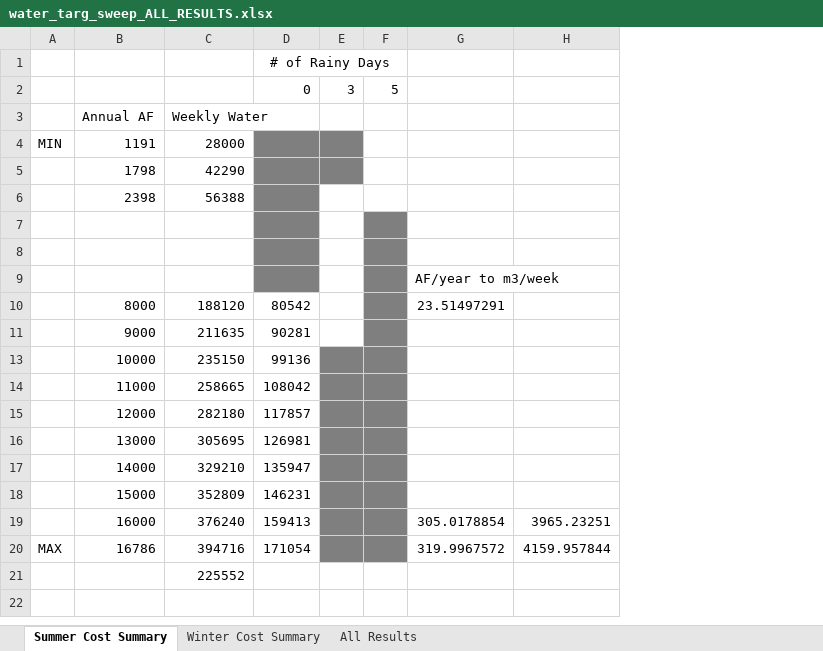
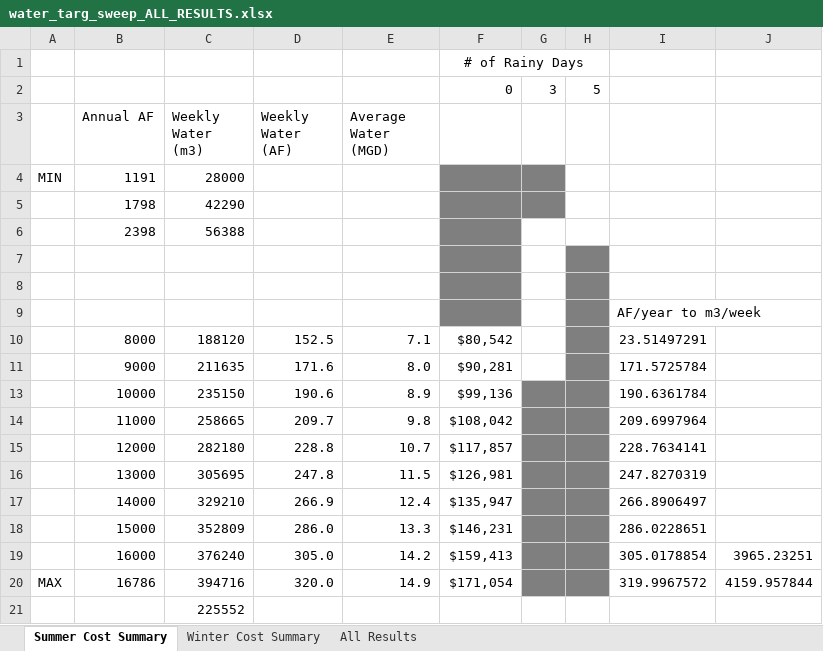
Before and after one commit to jakechurchi/watertap, an Excel workbook: tutorials/flex_ro/sweep results/water_targ_sweep_ALL_RESULTS.xlsx, sheet Summer Cost Summary, drawn as a sheet; values as stored, in another font and other column widths than the file's, no borders; charts and pictures not drawn; removed rows and columns are numbered as before the commit, all else as after; the diff names each change by its address in the sheet, - before the commit and + after, or states it on an @@ line.

Commit message:
Updating annual analysis script and plots

```diff
--- a/tutorials/flex_ro/sweep results/water_targ_sweep_ALL_RESULTS.xlsx (sheet Summer Cost Summary)
+++ b/tutorials/flex_ro/sweep results/water_targ_sweep_ALL_RESULTS.xlsx (sheet Summer Cost Summary)
-column D, rows 1-20: # of Rainy Days | 0 |  |  |  |  |  |  |  | 80542 | 90281 | 99136 | 108042 | 117857 | 126981 | 135947 | 146231 | 159413 | 171054
+column D (Weekly Water (AF)), rows 10-20: 152.5 | 171.6 | 190.6 | 209.7 | 228.8 | 247.8 | 266.9 | 286.0 | 305.0 | 320.0
+column E (Average Water (MGD)), rows 10-20: 7.1 | 8.0 | 8.9 | 9.8 | 10.7 | 11.5 | 12.4 | 13.3 | 14.2 | 14.9
+column F, rows 1-20: # of Rainy Days | 0 |  |  |  |  |  |  |  | $80,542 | $90,281 | $99,136 | $108,042 | $117,857 | $126,981 | $135,947 | $146,231 | $159,413 | $171,054
-C3: Weekly Water
+C3: Weekly Water (m3)
-I11: (empty)
+I11: 171.5725784
-I13: (empty)
+I13: 190.6361784
-I14: (empty)
+I14: 209.6997964
-I15: (empty)
+I15: 228.7634141
-I16: (empty)
+I16: 247.8270319
-I17: (empty)
+I17: 266.8906497
-I18: (empty)
+I18: 286.0228651
```
Also changed, not shown: sheet Winter Cost Summary, formulas that keep their value, hidden cells, charts or pictures, tutorials/flex_ro/annual analysis/results_summary.xlsx, tutorials/flex_ro/wrd_pricetater_ALL_RESULTS.xlsx, 15 other files.
